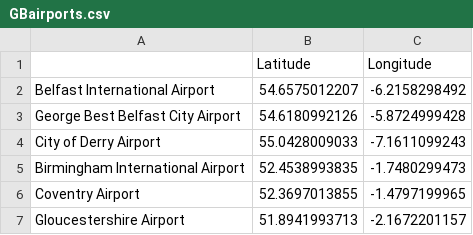
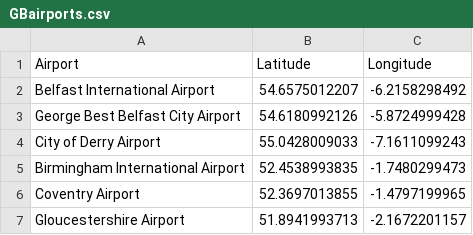
Before and after one commit to ivan-ivanov23/StudentGreenTravel, a CSV file: data/GBairports.csv, drawn as a sheet; only a part is shown.

Commit message:
edit gbairports

```diff
--- a/data/GBairports.csv
+++ b/data/GBairports.csv
@@ -1,2 +1,2 @@
-,Latitude,Longitude
+Airport,Latitude,Longitude
 Belfast International Airport,54.6575012207,-6.2158298492
```
Also changed, not shown: 2 other files.
